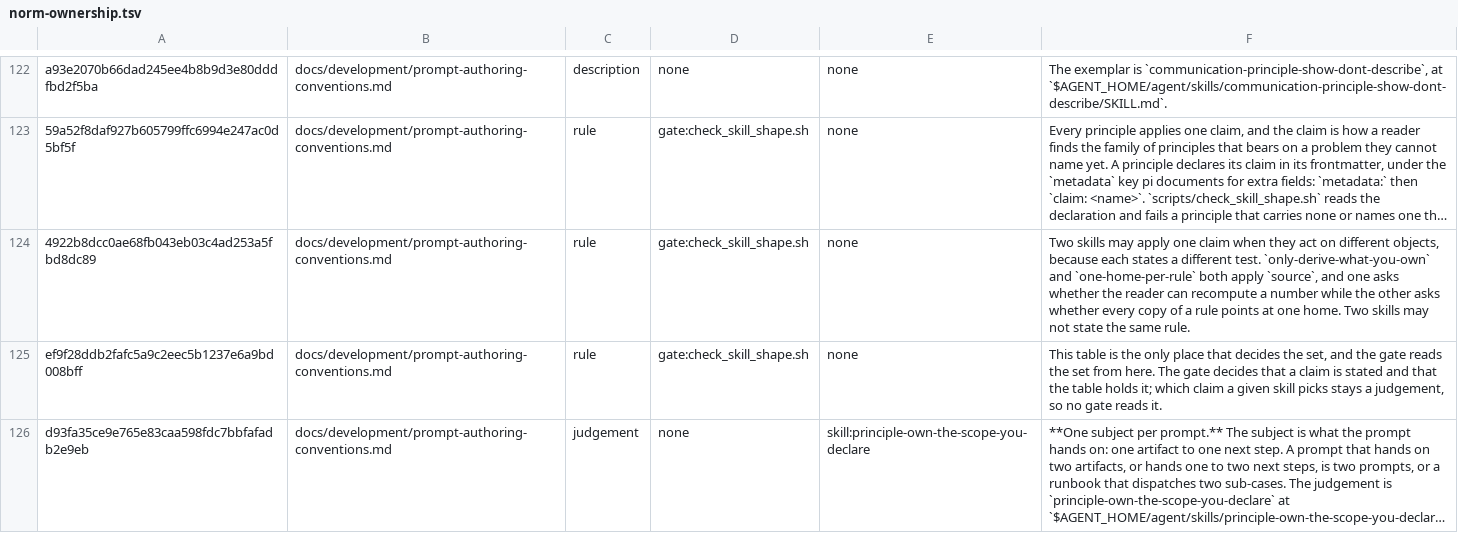
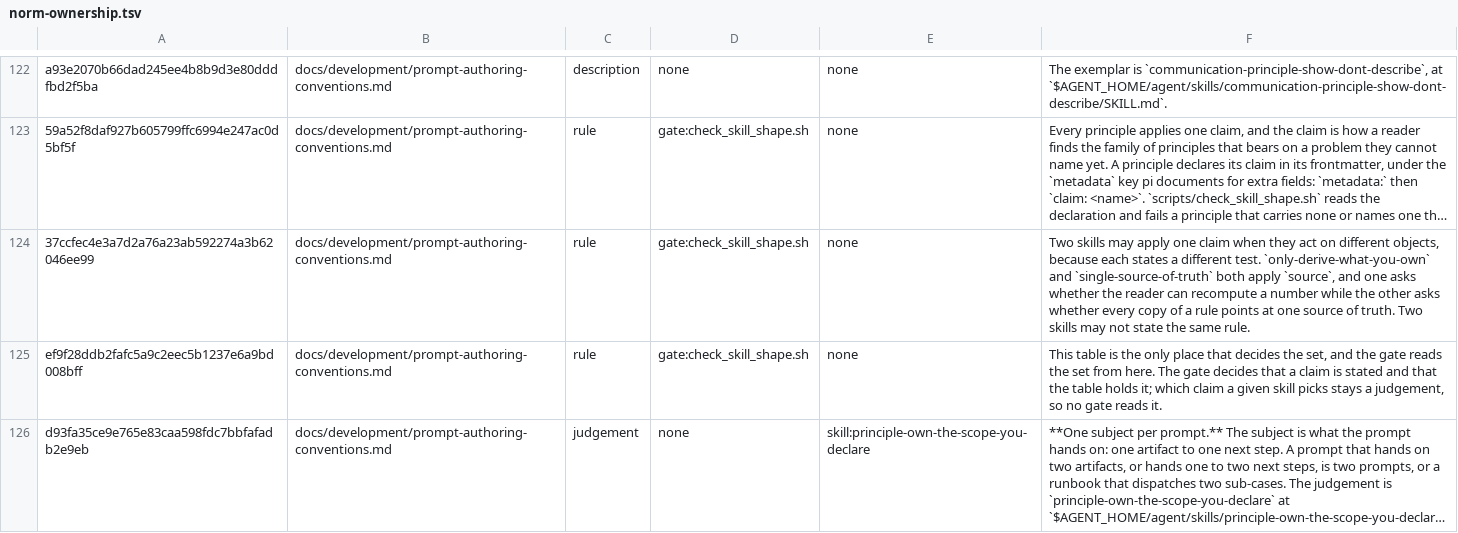
Before and after one commit to yaojiethng/agent-sandbox, a TSV file: scripts/lint/norm-ownership.tsv, drawn as a sheet; only a part is shown, gaps mark what is left out; long unchanged cells end in …; the diff covers the shown part only; the diff names each change by its address in the sheet, - before the commit and + after, or states it on an @@ line.

Commit message:
workflow: name the norm's place its single source of truth
The corpus called it a home in seventy-four places and the ledger named a column after it; one term now covers the skill, the definition, the column and every line that names it.

```diff
--- a/scripts/lint/norm-ownership.tsv
+++ b/scripts/lint/norm-ownership.tsv
-A124: 4922b8dcc0ae68fb043eb03c4ad253a5fbd8dc89
+A124: 37ccfec4e3a7d2a76a23ab592274a3b62046ee99
-F124: …`only-derive-what-you-own` and `one-home-per-rule` both apply `source`, and one asks whether the reader can recompute a number while the other asks whether every copy of a rule points at one home. Two skills…
+F124: …`only-derive-what-you-own` and `single-source-of-truth` both apply `source`, and one asks whether the reader can recompute a number while the other asks whether every copy of a rule points at one source of truth. Two skills…
```
Also changed, not shown: 31 edited cells elsewhere in this file, scripts/lint/norm-judgements.tsv, 26 other files.
